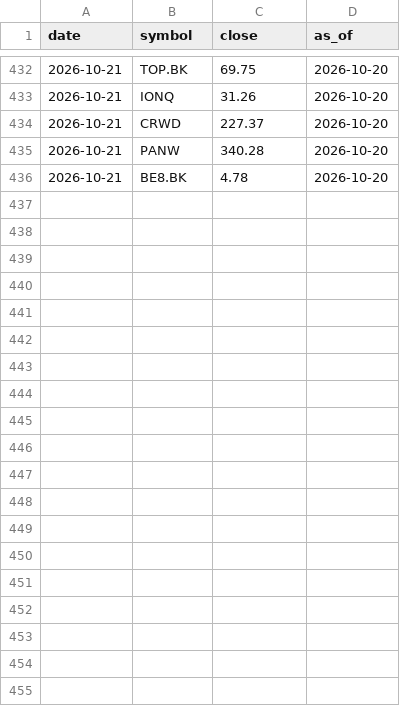
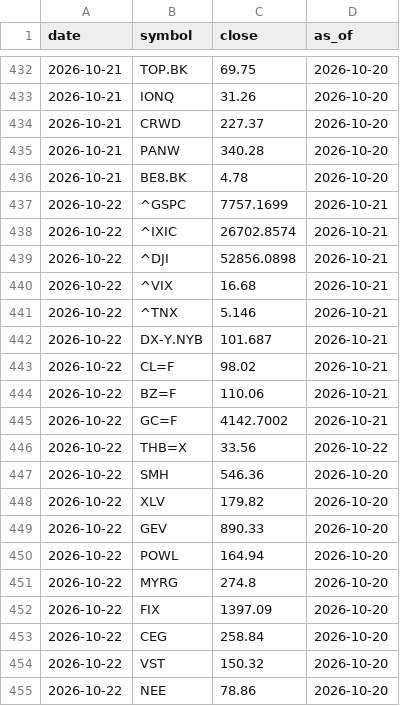
Before and after one commit to Utootar/WWWTrend, a CSV file: data/prices.csv, drawn as a sheet; only a part is shown, gaps mark what is left out; the diff covers the shown part only.

```diff
--- a/data/prices.csv
+++ b/data/prices.csv
@@ -436 +436,20 @@ date,symbol,close,as_of
 2026-10-21,BE8.BK,4.78,2026-10-20
+2026-10-22,^GSPC,7757.1699,2026-10-21
+2026-10-22,^IXIC,26702.8574,2026-10-21
+2026-10-22,^DJI,52856.0898,2026-10-21
+2026-10-22,^VIX,16.68,2026-10-21
+2026-10-22,^TNX,5.146,2026-10-21
+2026-10-22,DX-Y.NYB,101.687,2026-10-21
+2026-10-22,CL=F,98.02,2026-10-21
+2026-10-22,BZ=F,110.06,2026-10-21
+2026-10-22,GC=F,4142.7002,2026-10-21
+2026-10-22,THB=X,33.56,2026-10-22
+2026-10-22,SMH,546.36,2026-10-20
+2026-10-22,XLV,179.82,2026-10-20
+2026-10-22,GEV,890.33,2026-10-20
+2026-10-22,POWL,164.94,2026-10-20
+2026-10-22,MYRG,274.8,2026-10-20
+2026-10-22,FIX,1397.09,2026-10-20
+2026-10-22,CEG,258.84,2026-10-20
+2026-10-22,VST,150.32,2026-10-20
+2026-10-22,NEE,78.86,2026-10-20
```
Also changed, not shown: 18 added rows elsewhere in this file, 4 other files.
